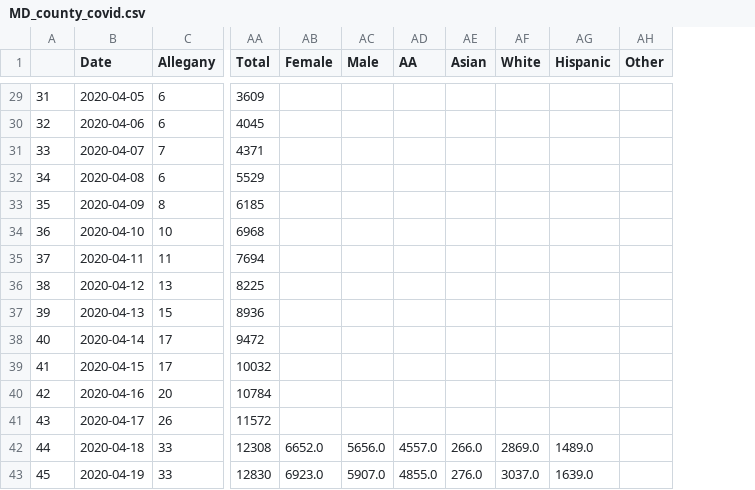
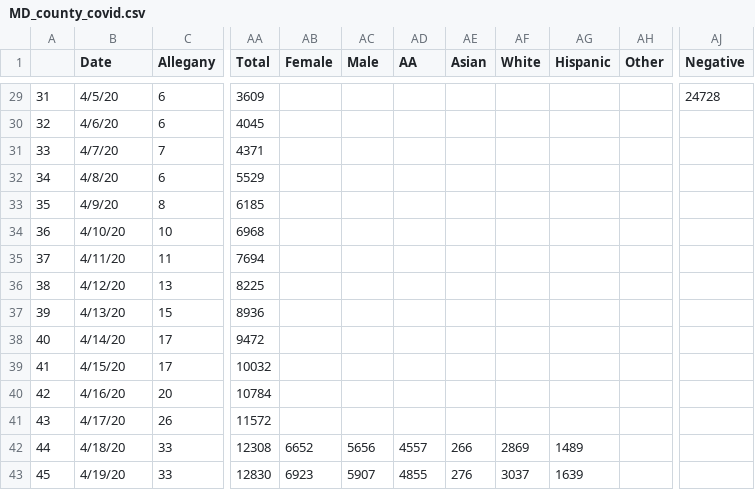
Before and after one commit to akonstodata/md_county_covid, a CSV file: data/MD_county_covid.csv, drawn as a sheet; only a part is shown, gaps mark what is left out; the diff covers the shown part only; the diff names each change by its address in the sheet, - before the commit and + after, or states it on an @@ line.

```diff
--- a/data/MD_county_covid.csv
+++ b/data/MD_county_covid.csv
+column AJ (Negative), row 29: 24728
-B29 (Date): 2020-04-05
+B29 (Date): 4/5/20
-B30 (Date): 2020-04-06
+B30 (Date): 4/6/20
-B31 (Date): 2020-04-07
+B31 (Date): 4/7/20
-B32 (Date): 2020-04-08
+B32 (Date): 4/8/20
-B33 (Date): 2020-04-09
+B33 (Date): 4/9/20
-B34 (Date): 2020-04-10
+B34 (Date): 4/10/20
-B35 (Date): 2020-04-11
+B35 (Date): 4/11/20
-B36 (Date): 2020-04-12
+B36 (Date): 4/12/20
-B37 (Date): 2020-04-13
+B37 (Date): 4/13/20
-B38 (Date): 2020-04-14
+B38 (Date): 4/14/20
-B39 (Date): 2020-04-15
+B39 (Date): 4/15/20
-B40 (Date): 2020-04-16
+B40 (Date): 4/16/20
-B41 (Date): 2020-04-17
+B41 (Date): 4/17/20
-B42 (Date): 2020-04-18
+B42 (Date): 4/18/20
-AB42 (Female): 6652.0
+AB42 (Female): 6652
-AC42 (Male): 5656.0
+AC42 (Male): 5656
-AD42 (AA): 4557.0
+AD42 (AA): 4557
-AE42 (Asian): 266.0
+AE42 (Asian): 266
-AF42 (White): 2869.0
+AF42 (White): 2869
-AG42 (Hispanic): 1489.0
+AG42 (Hispanic): 1489
-B43 (Date): 2020-04-19
+B43 (Date): 4/19/20
-AB43 (Female): 6923.0
+AB43 (Female): 6923
-AC43 (Male): 5907.0
+AC43 (Male): 5907
-AD43 (AA): 4855.0
+AD43 (AA): 4855
-AE43 (Asian): 276.0
+AE43 (Asian): 276
-AF43 (White): 3037.0
+AF43 (White): 3037
-AG43 (Hispanic): 1639.0
+AG43 (Hispanic): 1639
```
Also changed, not shown: 97 edited cells elsewhere in this file.
